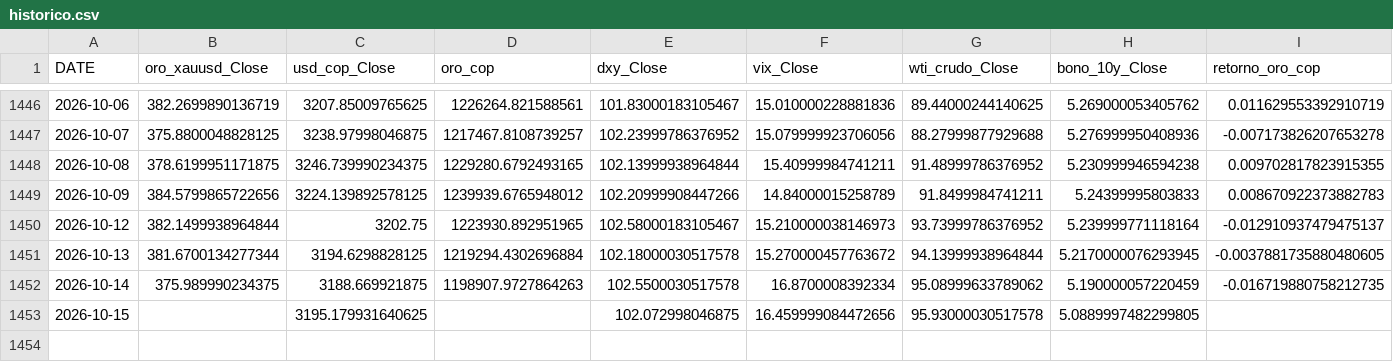
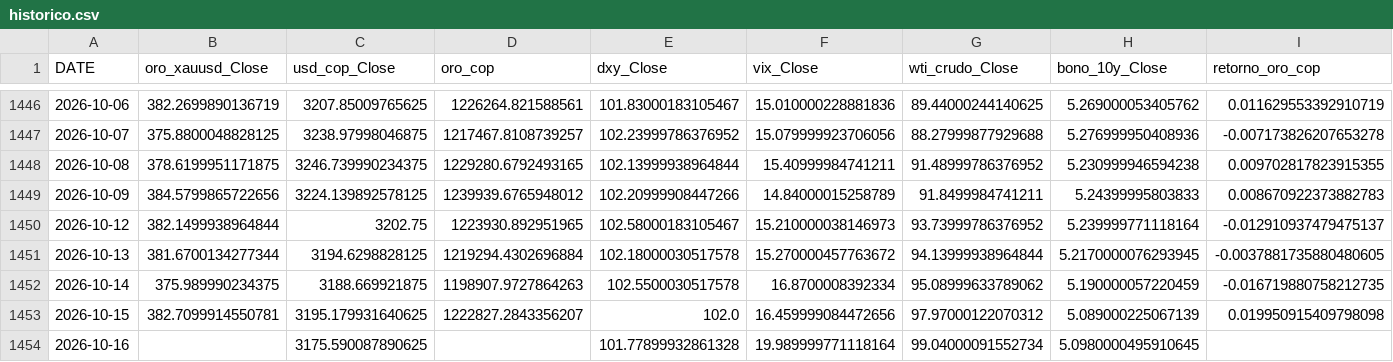
Before and after one commit to michaelsteven1299/proyecto_michael-, a CSV file: dashboard_data/historico.csv, drawn as a sheet; only a part is shown, gaps mark what is left out.

```diff
--- a/dashboard_data/historico.csv
+++ b/dashboard_data/historico.csv
@@ -1452,2 +1452,3 @@ DATE,oro_xauusd_Close,usd_cop_Close,oro_cop,dxy_Close,vix_Close,wti_crudo_Close,
 2026-10-14,375.989990234375,3188.669921875,1198907.9727864263,102.5500030517578,16.8700008392334,95.08999633789062,5.190000057220459,-0.016719880758212735
-2026-10-15,,3195.179931640625,,102.072998046875,16.459999084472656,95.93000030517578,5.0889997482299805,
+2026-10-15,382.7099914550781,3195.179931640625,1222827.2843356207,102.0,16.459999084472656,97.97000122070312,5.089000225067139,0.019950915409798098
+2026-10-16,,3175.590087890625,,101.77899932861328,19.989999771118164,99.04000091552734,5.0980000495910645,
```
Also changed, not shown: dashboard_data/metricas_modelos.csv, dashboard_data/prediccion.csv, 6 other files.
